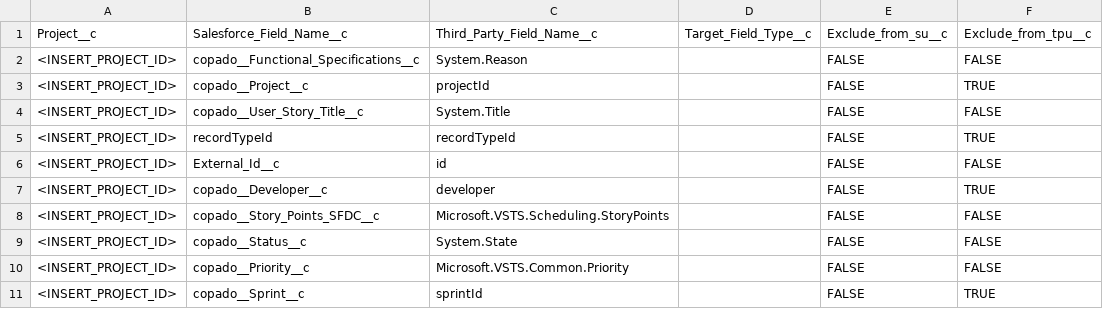
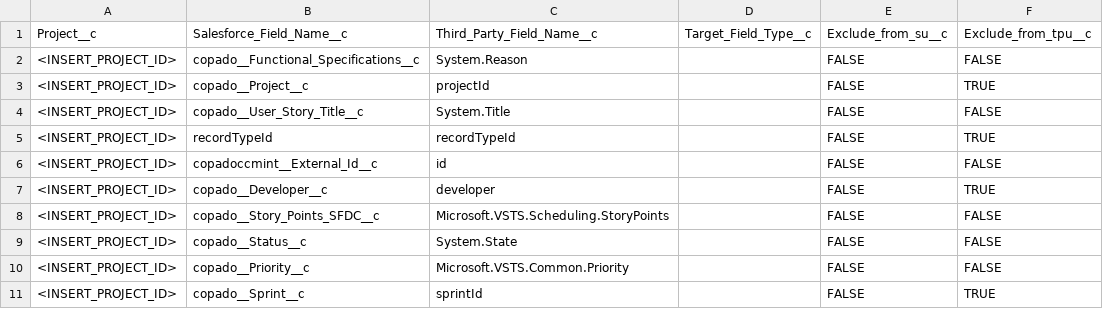
Before and after one commit to CopadoSolutions/ccm-integration, a CSV file: VSTS_Default_Field_Mapping.csv, drawn as a sheet.

Commit message:
Updated the VSTS Field Mapping to use the Unlocked Package Namespace for External ID

```diff
--- a/VSTS_Default_Field_Mapping.csv
+++ b/VSTS_Default_Field_Mapping.csv
@@ -5,3 +5,3 @@ Project__c,Salesforce_Field_Name__c,Third_Party_Field_Name__c,Target_Field_Type_
 <INSERT_PROJECT_ID>,recordTypeId,recordTypeId,,FALSE,TRUE
-<INSERT_PROJECT_ID>,External_Id__c,id,,FALSE,FALSE
+<INSERT_PROJECT_ID>,copadoccmint__External_Id__c,id,,FALSE,FALSE
 <INSERT_PROJECT_ID>,copado__Developer__c,developer,,FALSE,TRUE
```
